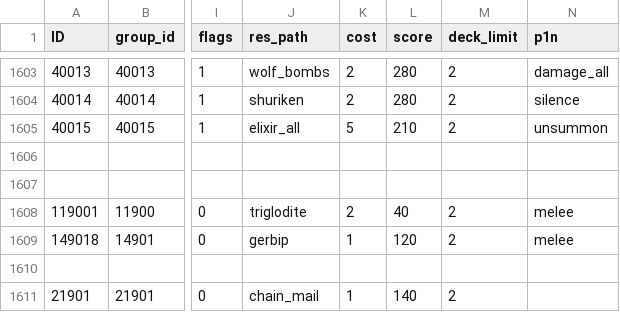
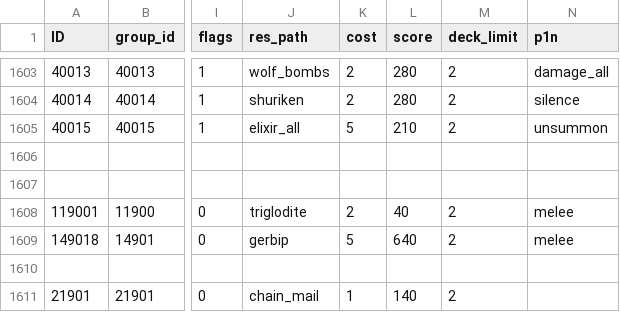
Before and after one commit to Mister-G-Lu/monster-battle-ccg, a CSV file: csv_data/all_card_config.csv, drawn as a sheet; only a part is shown, gaps mark what is left out; the diff names each change by its address in the sheet, - before the commit and + after, or states it on an @@ line.

```diff
--- a/csv_data/all_card_config.csv
+++ b/csv_data/all_card_config.csv
-K1609 (cost): 1
+K1609 (cost): 5
-L1609 (score): 120
+L1609 (score): 640
```
Also changed, not shown: 11 other files.
